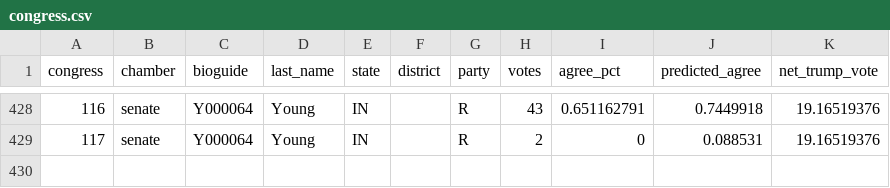
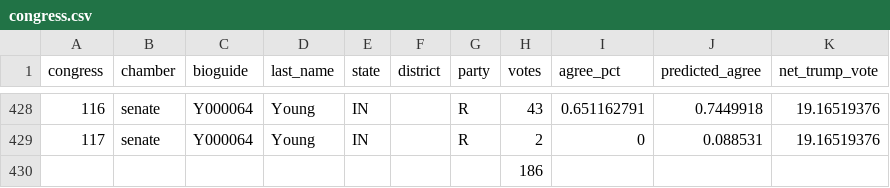
Before and after one commit to hjc2/congress, a CSV file: congress.csv, drawn as a sheet; only a part is shown, gaps mark what is left out.

```diff
--- a/congress.csv
+++ b/congress.csv
@@ -429 +429,2 @@ congress,chamber,bioguide,last_name,state,district,party,votes,agree_pct,predict
 117,senate,Y000064,Young,IN,,R,2,0,0.088531,19.16519376
+,,,,,,,186,,,
```
Also changed, not shown: 3 other files.
